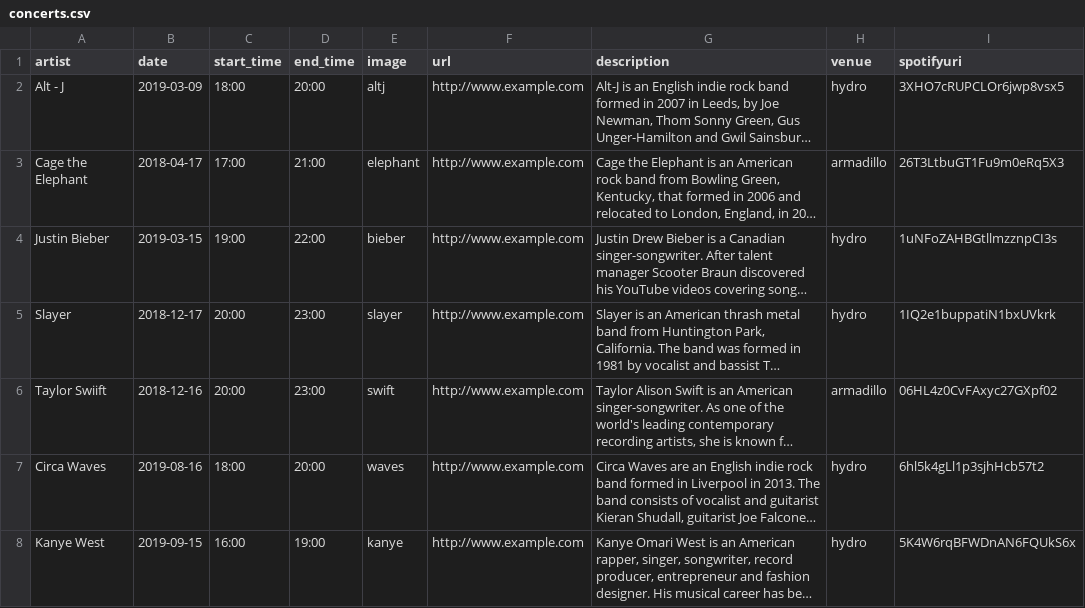
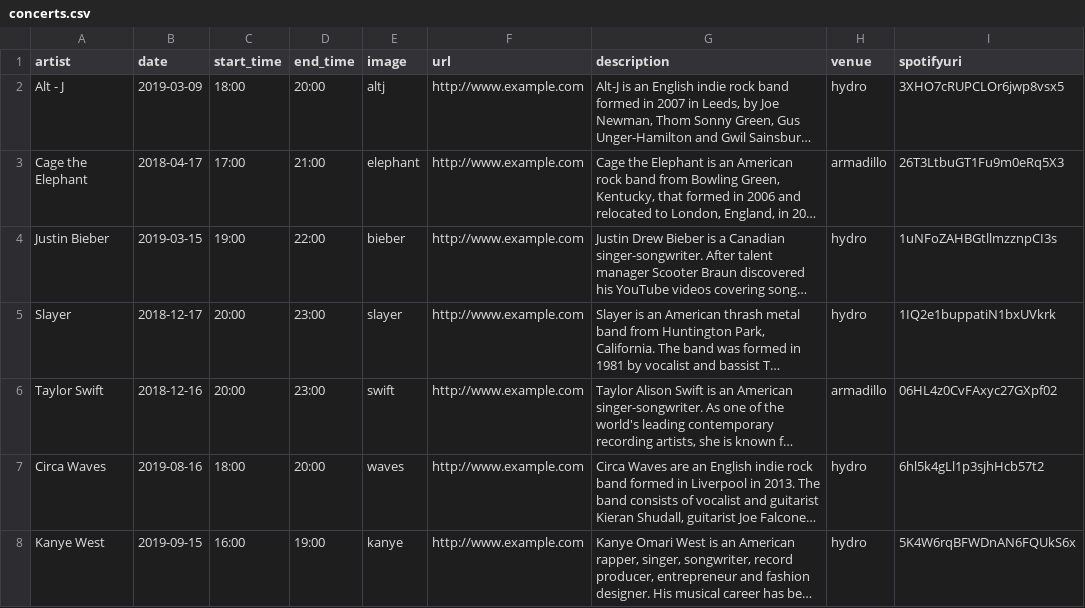
Before and after one commit to olliegardner/FindMyConcert, a CSV file: population_files/concerts.csv, drawn as a sheet; only a part is shown; long unchanged cells end in …; the diff names each change by its address in the sheet, - before the commit and + after, or states it on an @@ line.

```diff
--- a/population_files/concerts.csv
+++ b/population_files/concerts.csv
-A6 (artist): Taylor Swiift
+A6 (artist): Taylor Swift
```
Also changed, not shown: 3 other files.
